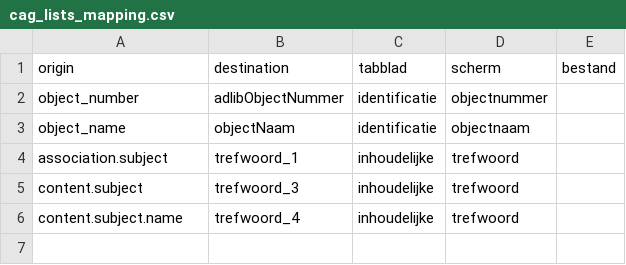
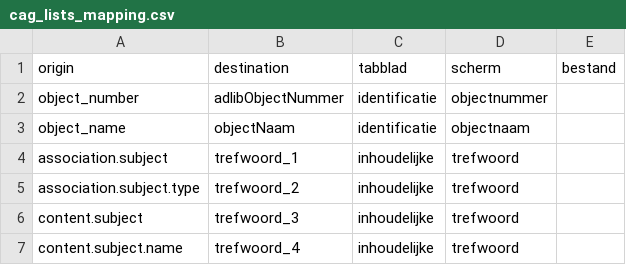
Before and after one commit to libis/cag_tools, a CSV file: mapping/cag_lists_mapping.csv, drawn as a sheet.

```diff
--- a/mapping/cag_lists_mapping.csv
+++ b/mapping/cag_lists_mapping.csv
@@ -4,2 +4,3 @@ object_name;objectNaam;identificatie;objectnaam;
 association.subject;trefwoord_1;inhoudelijke;trefwoord;
+association.subject.type;trefwoord_2;inhoudelijke;trefwoord;
 content.subject;trefwoord_3;inhoudelijke;trefwoord;
```
Also changed, not shown: mapping/cag_kaasmakerij_mapping.csv, mapping/cag_objecten_relaties_mapping.csv, 31 other files.
